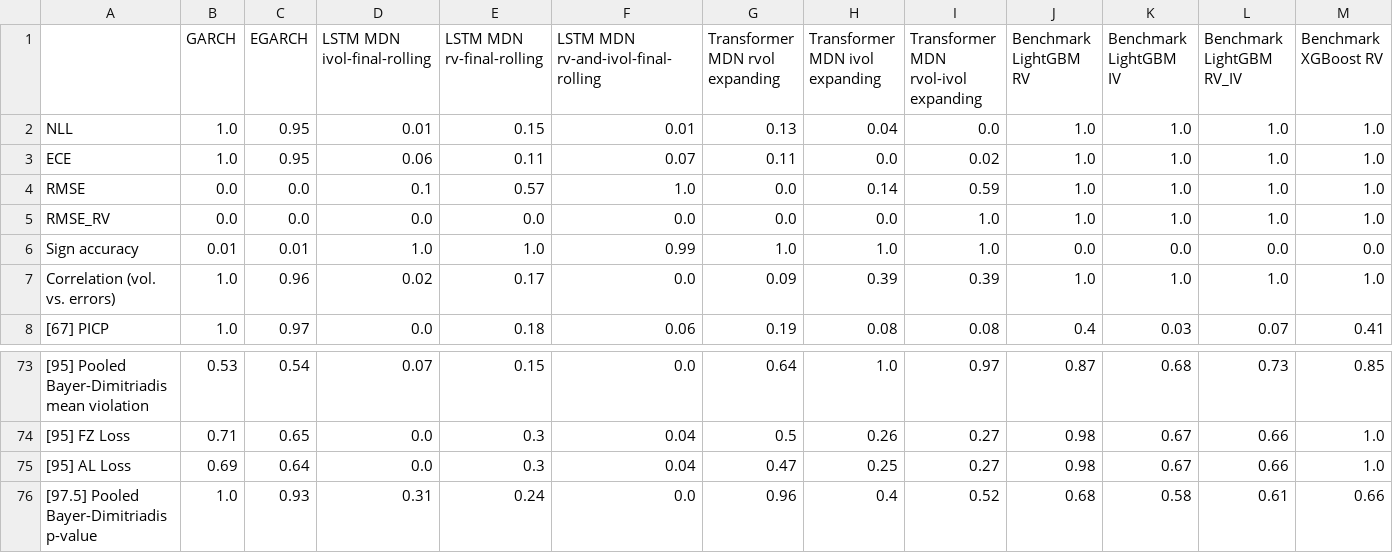
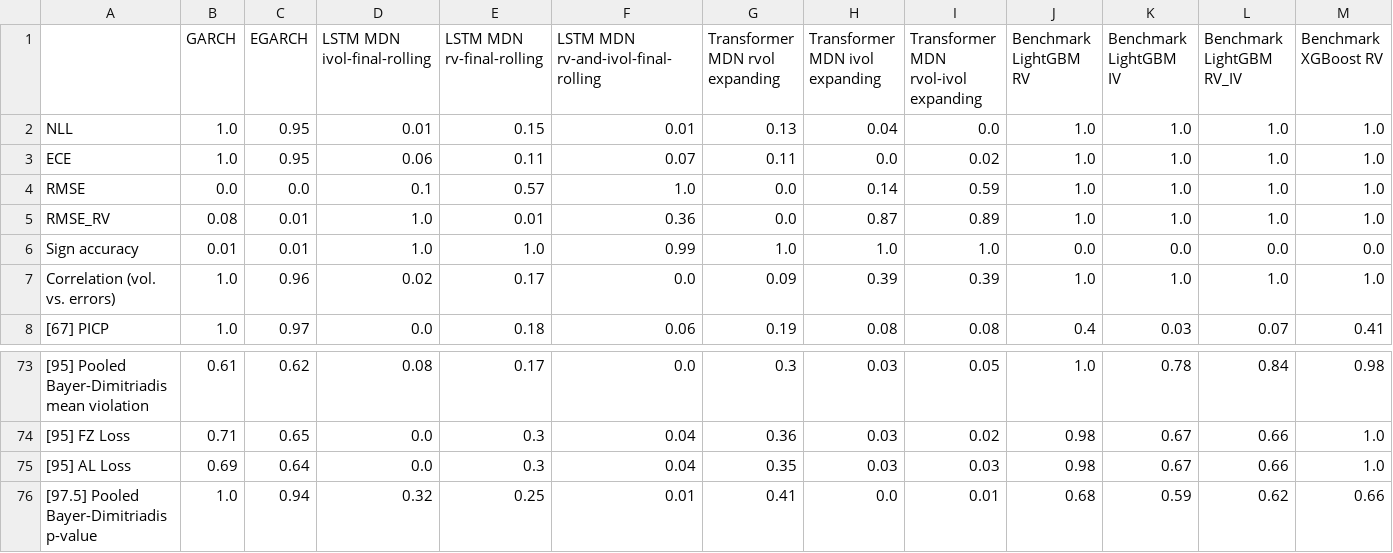
Before and after one commit to tjespe/master, a CSV file: Code/results/comp_ranking_stocks_test.csv, drawn as a sheet; only a part is shown, gaps mark what is left out; the diff covers the shown part only; the diff names each change by its address in the sheet, - before the commit and + after, or states it on an @@ line.

```diff
--- a/Code/results/comp_ranking_stocks_test.csv
+++ b/Code/results/comp_ranking_stocks_test.csv
-B5 (GARCH): 0.0
+B5 (GARCH): 0.08
-C5 (EGARCH): 0.0
+C5 (EGARCH): 0.01
-D5 (LSTM MDN ivol-final-rolling): 0.0
+D5 (LSTM MDN ivol-final-rolling): 1.0
-E5 (LSTM MDN rv-final-rolling): 0.0
+E5 (LSTM MDN rv-final-rolling): 0.01
-F5: 0.0
+F5: 0.36
-H5 (Transformer MDN ivol expanding): 0.0
+H5 (Transformer MDN ivol expanding): 0.87
-I5: 1.0
+I5: 0.89
-B73 (GARCH): 0.53
+B73 (GARCH): 0.61
-C73 (EGARCH): 0.54
+C73 (EGARCH): 0.62
-D73 (LSTM MDN ivol-final-rolling): 0.07
+D73 (LSTM MDN ivol-final-rolling): 0.08
-E73 (LSTM MDN rv-final-rolling): 0.15
+E73 (LSTM MDN rv-final-rolling): 0.17
-G73 (Transformer MDN rvol expanding): 0.64
+G73 (Transformer MDN rvol expanding): 0.3
-H73 (Transformer MDN ivol expanding): 1.0
+H73 (Transformer MDN ivol expanding): 0.03
-I73: 0.97
+I73: 0.05
-J73 (Benchmark LightGBM RV): 0.87
+J73 (Benchmark LightGBM RV): 1.0
-K73 (Benchmark LightGBM IV): 0.68
+K73 (Benchmark LightGBM IV): 0.78
-L73 (Benchmark LightGBM RV_IV): 0.73
+L73 (Benchmark LightGBM RV_IV): 0.84
-M73 (Benchmark XGBoost RV): 0.85
+M73 (Benchmark XGBoost RV): 0.98
-G74 (Transformer MDN rvol expanding): 0.5
+G74 (Transformer MDN rvol expanding): 0.36
-H74 (Transformer MDN ivol expanding): 0.26
+H74 (Transformer MDN ivol expanding): 0.03
-I74: 0.27
+I74: 0.02
-G75 (Transformer MDN rvol expanding): 0.47
+G75 (Transformer MDN rvol expanding): 0.35
-H75 (Transformer MDN ivol expanding): 0.25
+H75 (Transformer MDN ivol expanding): 0.03
-I75: 0.27
+I75: 0.03
-C76 (EGARCH): 0.93
+C76 (EGARCH): 0.94
-D76 (LSTM MDN ivol-final-rolling): 0.31
+D76 (LSTM MDN ivol-final-rolling): 0.32
-E76 (LSTM MDN rv-final-rolling): 0.24
+E76 (LSTM MDN rv-final-rolling): 0.25
-F76: 0.0
+F76: 0.01
-G76 (Transformer MDN rvol expanding): 0.96
+G76 (Transformer MDN rvol expanding): 0.41
-H76 (Transformer MDN ivol expanding): 0.4
+H76 (Transformer MDN ivol expanding): 0.0
-I76: 0.52
+I76: 0.01
-K76 (Benchmark LightGBM IV): 0.58
+K76 (Benchmark LightGBM IV): 0.59
-L76 (Benchmark LightGBM RV_IV): 0.61
+L76 (Benchmark LightGBM RV_IV): 0.62
```
Also changed, not shown: 95 edited cells elsewhere in this file, Code/results/comp_results_stocks_test.csv, 26 other files.
